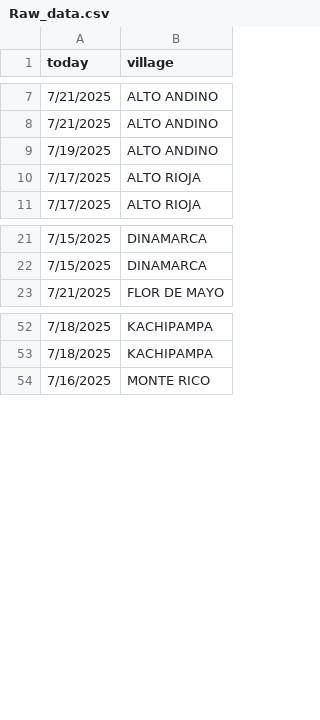
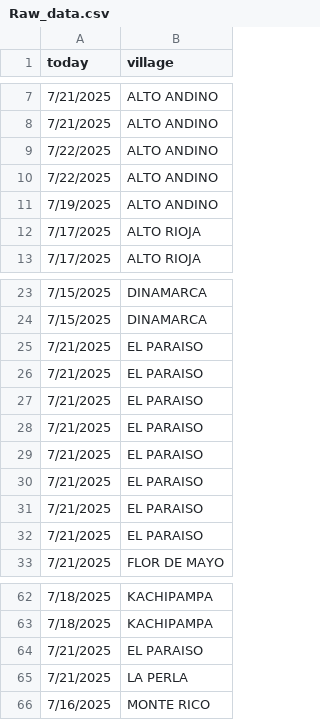
Before and after one commit to lateriteperu/ra-dashboard, a CSV file: Raw_data.csv, drawn as a sheet; only a part is shown, gaps mark what is left out; the diff names each change by its address in the sheet, - before the commit and + after, or states it on an @@ line.

```diff
--- a/Raw_data.csv
+++ b/Raw_data.csv
+row 9: 7/22/2025 | ALTO ANDINO
+row 10: 7/22/2025 | ALTO ANDINO
+row 25: 7/21/2025 | EL PARAISO
+row 26: 7/21/2025 | EL PARAISO
+row 27: 7/21/2025 | EL PARAISO
+row 28: 7/21/2025 | EL PARAISO
+row 29: 7/21/2025 | EL PARAISO
+row 30: 7/21/2025 | EL PARAISO
+row 31: 7/21/2025 | EL PARAISO
+row 32: 7/21/2025 | EL PARAISO
+row 64: 7/21/2025 | EL PARAISO
+row 65: 7/21/2025 | LA PERLA
```
Also changed, not shown: gps_raw.csv, 1 other file.
